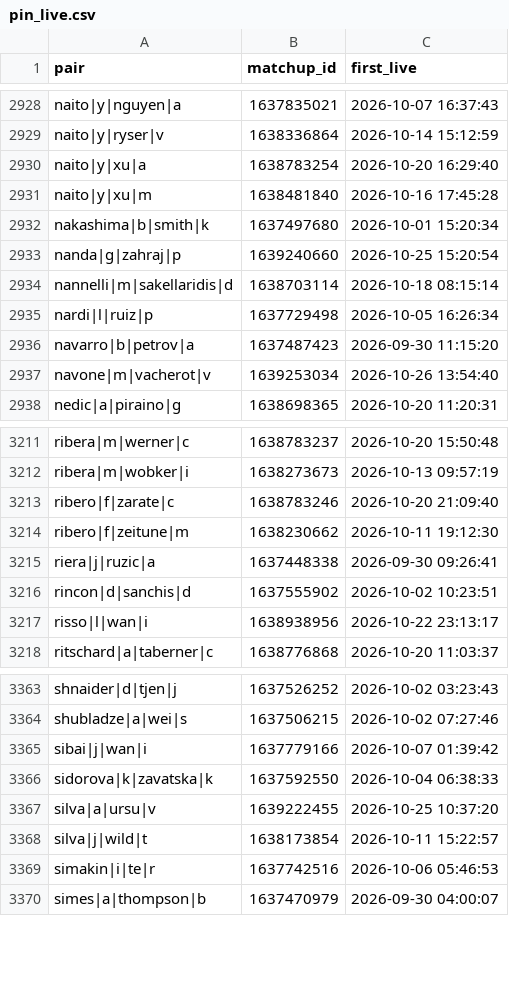
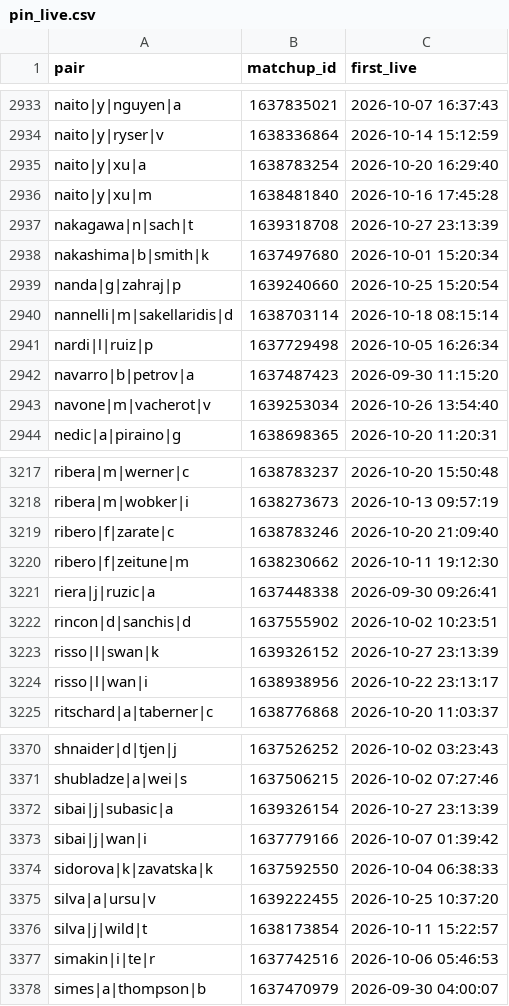
Before and after one commit to Teemotaij/pinnacle-board, a CSV file: board/pin_live.csv, drawn as a sheet; only a part is shown, gaps mark what is left out; the diff covers the shown part only; the diff names each change by its address in the sheet, - before the commit and + after, or states it on an @@ line.

```diff
--- a/board/pin_live.csv
+++ b/board/pin_live.csv
+row 2937: nakagawa|n|sach|t | 1639318708 | 2026-10-27 23:13:39
+row 3223: risso|l|swan|k | 1639326152 | 2026-10-27 23:13:39
+row 3372: sibai|j|subasic|a | 1639326154 | 2026-10-27 23:13:39
```
Also changed, not shown: 5 added rows elsewhere in this file, board/pin_close.csv, 2 other files.
